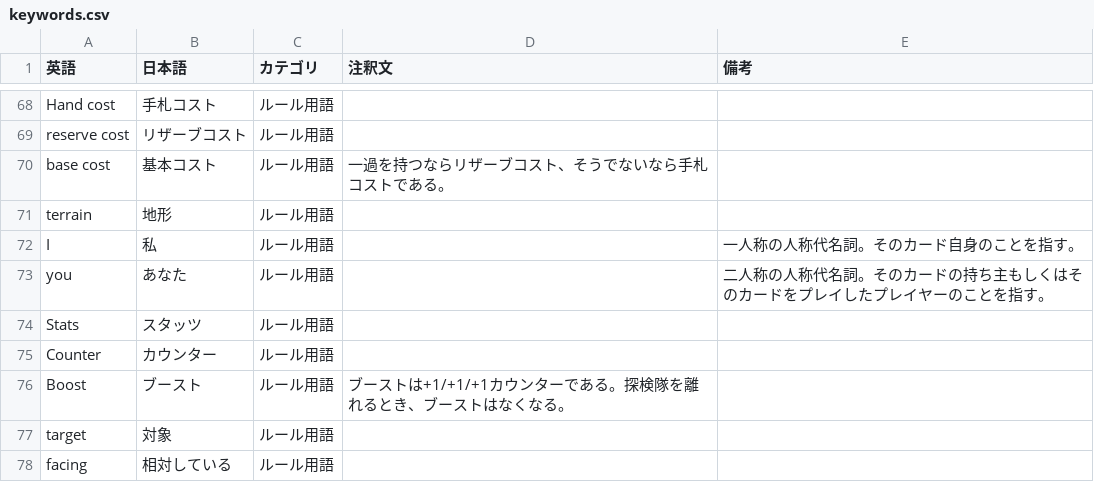
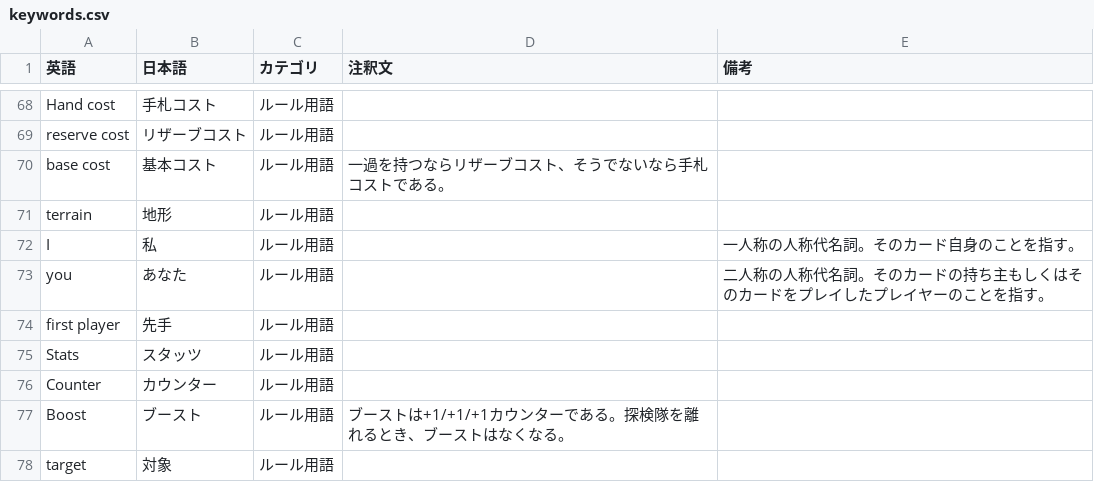
Before and after one commit to ayanone/AlteredTcgJp, a CSV file: keywords.csv, drawn as a sheet; only a part is shown, gaps mark what is left out; the shorter side is filled out with more unchanged rows.

Commit message:
keywordsを追加

```diff
--- a/keywords.csv
+++ b/keywords.csv
@@ -73,2 +73,3 @@ I,私,ルール用語,,一人称の人称代名詞。そのカード自身のこ
 you,あなた,ルール用語,,二人称の人称代名詞。そのカードの持ち主もしくはそのカードをプレイしたプレイヤーのことを指す。
+first player,先手,ルール用語,,
 Stats,スタッツ,ルール用語,,
```
